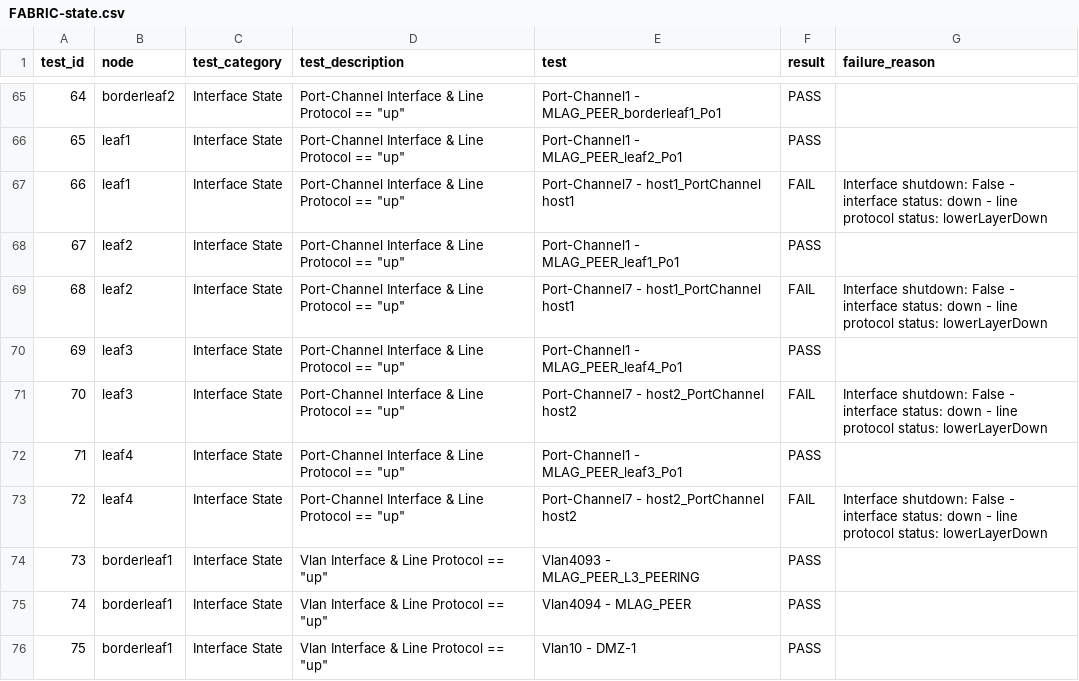
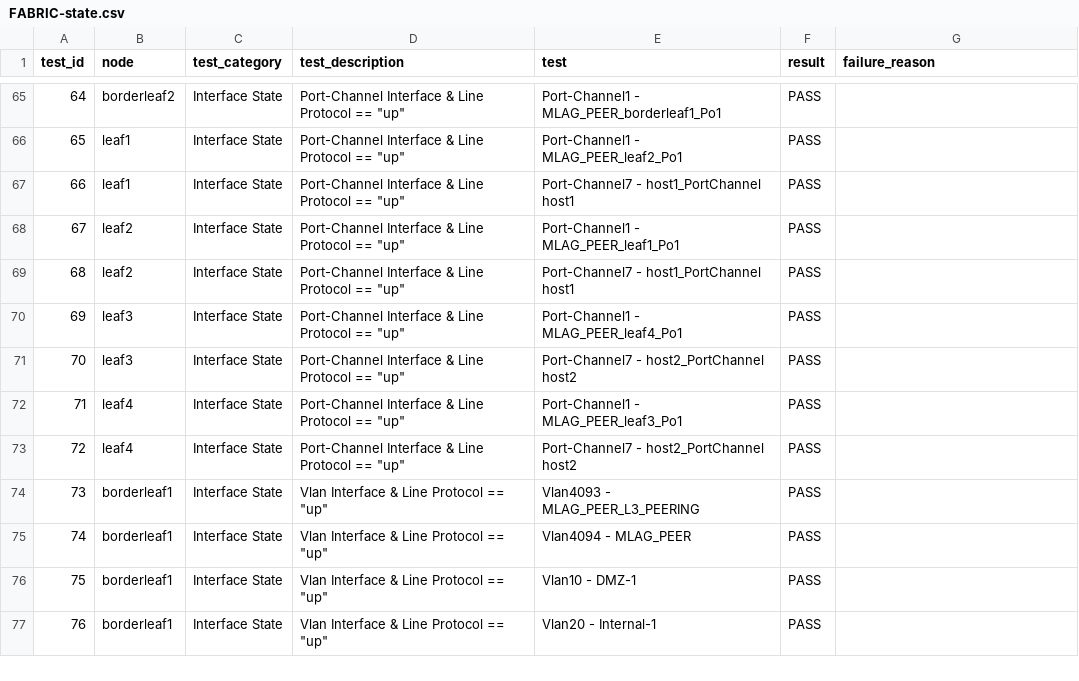
Before and after one commit to jieminlv/L5-2.5LAB, a CSV file: Ansible_AVD/AVD_L3LS/reports/FABRIC-state.csv, drawn as a sheet; only a part is shown, gaps mark what is left out; the shorter side is filled out with more unchanged rows.

```diff
--- a/Ansible_AVD/AVD_L3LS/reports/FABRIC-state.csv
+++ b/Ansible_AVD/AVD_L3LS/reports/FABRIC-state.csv
@@ -66,9 +66,9 @@ test_id,node,test_category,test_description,test,result,failure_reason
 65,leaf1,Interface State,Port-Channel Interface & Line Protocol == "up",Port-Channel1 - MLAG_PEER_leaf2_Po1,PASS,
-66,leaf1,Interface State,Port-Channel Interface & Line Protocol == "up",Port-Channel7 - host1_PortChannel host1,FAIL,Interface shutdown: False - interface status: down - line protocol status: lowerLayerDown
+66,leaf1,Interface State,Port-Channel Interface & Line Protocol == "up",Port-Channel7 - host1_PortChannel host1,PASS,
 67,leaf2,Interface State,Port-Channel Interface & Line Protocol == "up",Port-Channel1 - MLAG_PEER_leaf1_Po1,PASS,
-68,leaf2,Interface State,Port-Channel Interface & Line Protocol == "up",Port-Channel7 - host1_PortChannel host1,FAIL,Interface shutdown: False - interface status: down - line protocol status: lowerLayerDown
+68,leaf2,Interface State,Port-Channel Interface & Line Protocol == "up",Port-Channel7 - host1_PortChannel host1,PASS,
 69,leaf3,Interface State,Port-Channel Interface & Line Protocol == "up",Port-Channel1 - MLAG_PEER_leaf4_Po1,PASS,
-70,leaf3,Interface State,Port-Channel Interface & Line Protocol == "up",Port-Channel7 - host2_PortChannel host2,FAIL,Interface shutdown: False - interface status: down - line protocol status: lowerLayerDown
+70,leaf3,Interface State,Port-Channel Interface & Line Protocol == "up",Port-Channel7 - host2_PortChannel host2,PASS,
 71,leaf4,Interface State,Port-Channel Interface & Line Protocol == "up",Port-Channel1 - MLAG_PEER_leaf3_Po1,PASS,
-72,leaf4,Interface State,Port-Channel Interface & Line Protocol == "up",Port-Channel7 - host2_PortChannel host2,FAIL,Interface shutdown: False - interface status: down - line protocol status: lowerLayerDown
+72,leaf4,Interface State,Port-Channel Interface & Line Protocol == "up",Port-Channel7 - host2_PortChannel host2,PASS,
 73,borderleaf1,Interface State,Vlan Interface & Line Protocol == "up",Vlan4093 - MLAG_PEER_L3_PEERING,PASS,
```
Also changed, not shown: 15 other files.
